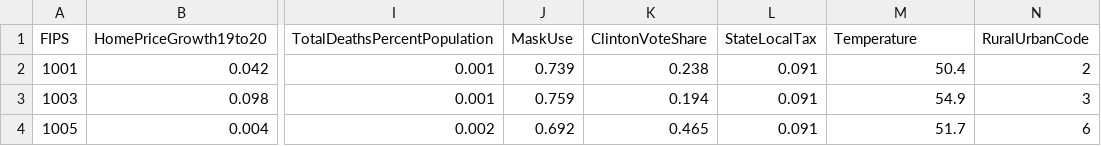
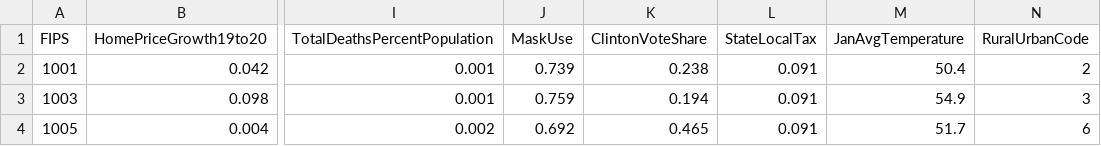
Before and after one commit to tiffani/tiffani.github.io, a CSV file: final-data-dnd-v1.csv, drawn as a sheet; only a part is shown, gaps mark what is left out; the diff names each change by its address in the sheet, - before the commit and + after, or states it on an @@ line.

Commit message:
Small column name tweak

```diff
--- a/final-data-dnd-v1.csv
+++ b/final-data-dnd-v1.csv
-M1: Temperature
+M1: JanAvgTemperature
```
